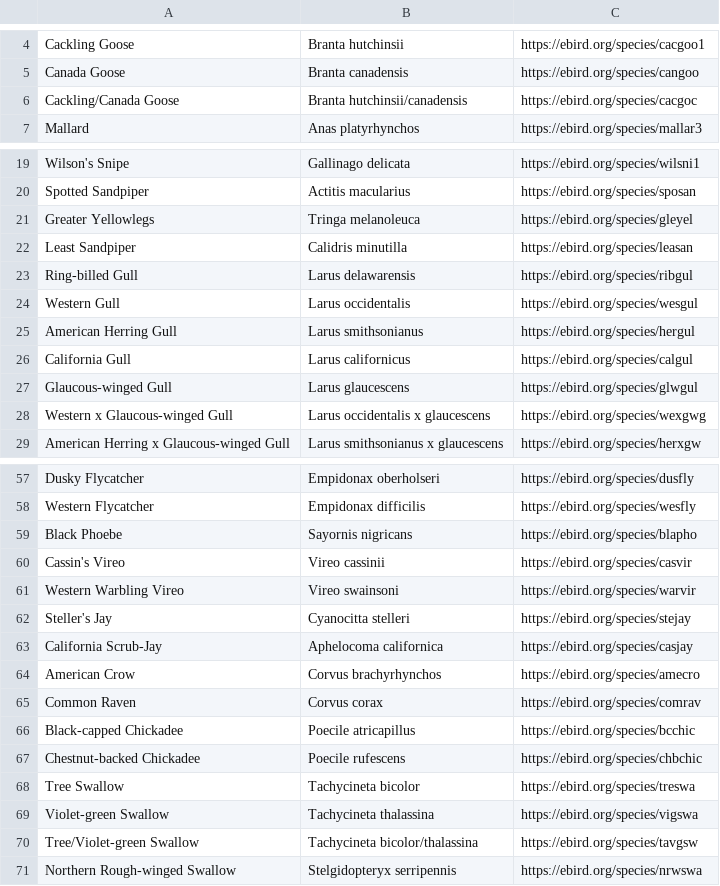
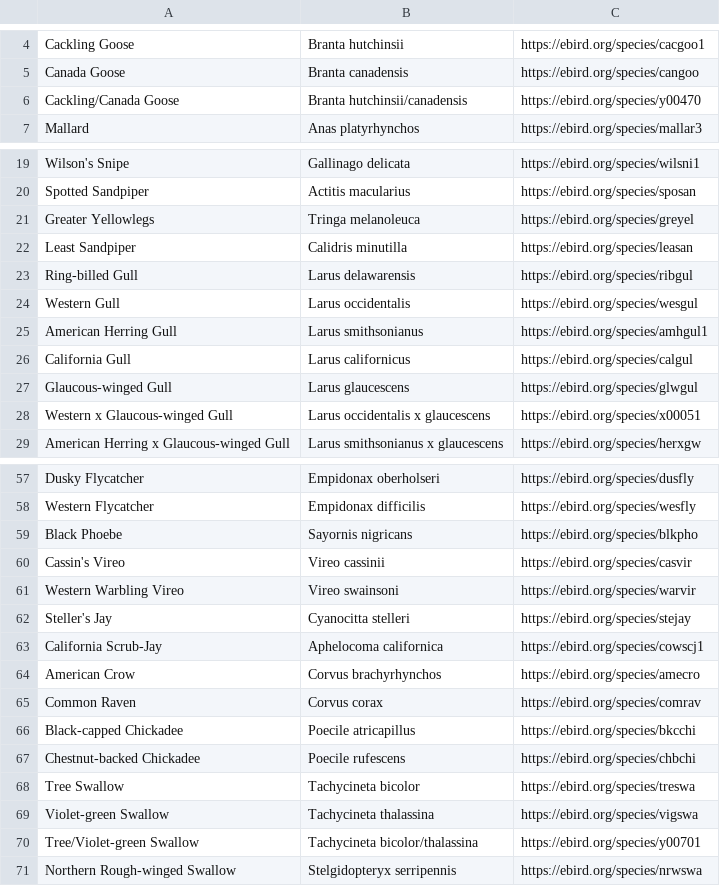
Before and after one commit to fhouser7/GEOG492, a CSV file: Final_Assignment/EBird_data/amazon_park2.csv, drawn as a sheet; only a part is shown, gaps mark what is left out; the diff covers the shown part only.

```diff
--- a/Final_Assignment/EBird_data/amazon_park2.csv
+++ b/Final_Assignment/EBird_data/amazon_park2.csv
@@ -5,3 +5,3 @@ Cackling Goose,Branta hutchinsii,https://ebird.org/species/cacgoo1
 Canada Goose,Branta canadensis,https://ebird.org/species/cangoo
-Cackling/Canada Goose,Branta hutchinsii/canadensis,https://ebird.org/species/cacgoc
+Cackling/Canada Goose,Branta hutchinsii/canadensis,https://ebird.org/species/y00470
 Mallard,Anas platyrhynchos,https://ebird.org/species/mallar3
@@ -20,3 +20,3 @@ Wilson's Snipe,Gallinago delicata,https://ebird.org/species/wilsni1
 Spotted Sandpiper,Actitis macularius,https://ebird.org/species/sposan
-Greater Yellowlegs,Tringa melanoleuca,https://ebird.org/species/gleyel
+Greater Yellowlegs,Tringa melanoleuca,https://ebird.org/species/greyel
 Least Sandpiper,Calidris minutilla,https://ebird.org/species/leasan
@@ -24,6 +24,6 @@ Ring-billed Gull,Larus delawarensis,https://ebird.org/species/ribgul
 Western Gull,Larus occidentalis,https://ebird.org/species/wesgul
-American Herring Gull,Larus smithsonianus,https://ebird.org/species/hergul
+American Herring Gull,Larus smithsonianus,https://ebird.org/species/amhgul1
 California Gull,Larus californicus,https://ebird.org/species/calgul
 Glaucous-winged Gull,Larus glaucescens,https://ebird.org/species/glwgul
-Western x Glaucous-winged Gull,Larus occidentalis x glaucescens,https://ebird.org/species/wexgwg
+Western x Glaucous-winged Gull,Larus occidentalis x glaucescens,https://ebird.org/species/x00051
 American Herring x Glaucous-winged Gull,Larus smithsonianus x glaucescens,https://ebird.org/species/herxgw
@@ -58,3 +58,3 @@ Dusky Flycatcher,Empidonax oberholseri,https://ebird.org/species/dusfly
 Western Flycatcher,Empidonax difficilis,https://ebird.org/species/wesfly
-Black Phoebe,Sayornis nigricans,https://ebird.org/species/blapho
+Black Phoebe,Sayornis nigricans,https://ebird.org/species/blkpho
 Cassin's Vireo,Vireo cassinii,https://ebird.org/species/casvir
@@ -62,10 +62,10 @@ Western Warbling Vireo,Vireo swainsoni,https://ebird.org/species/warvir
 Steller's Jay,Cyanocitta stelleri,https://ebird.org/species/stejay
-California Scrub-Jay,Aphelocoma californica,https://ebird.org/species/casjay
+California Scrub-Jay,Aphelocoma californica,https://ebird.org/species/cowscj1
 American Crow,Corvus brachyrhynchos,https://ebird.org/species/amecro
 Common Raven,Corvus corax,https://ebird.org/species/comrav
-Black-capped Chickadee,Poecile atricapillus,https://ebird.org/species/bcchic
-Chestnut-backed Chickadee,Poecile rufescens,https://ebird.org/species/chbchic
+Black-capped Chickadee,Poecile atricapillus,https://ebird.org/species/bkcchi
+Chestnut-backed Chickadee,Poecile rufescens,https://ebird.org/species/chbchi
 Tree Swallow,Tachycineta bicolor,https://ebird.org/species/treswa
 Violet-green Swallow,Tachycineta thalassina,https://ebird.org/species/vigswa
-Tree/Violet-green Swallow,Tachycineta bicolor/thalassina,https://ebird.org/species/tavgsw
+Tree/Violet-green Swallow,Tachycineta bicolor/thalassina,https://ebird.org/species/y00701
 Northern Rough-winged Swallow,Stelgidopteryx serripennis,https://ebird.org/species/nrwswa
```
Also changed, not shown: 7 edited cells elsewhere in this file, Final_Assignment/EBird_data/black_oak2.csv, Final_Assignment/EBird_data/delta_ponds2.csv, 2 other files.
